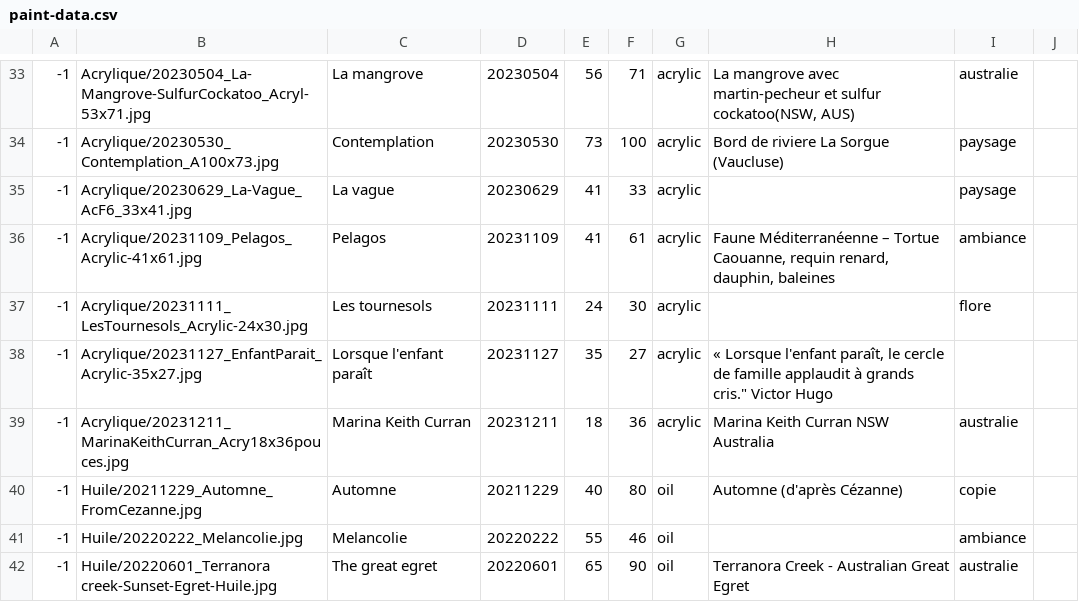
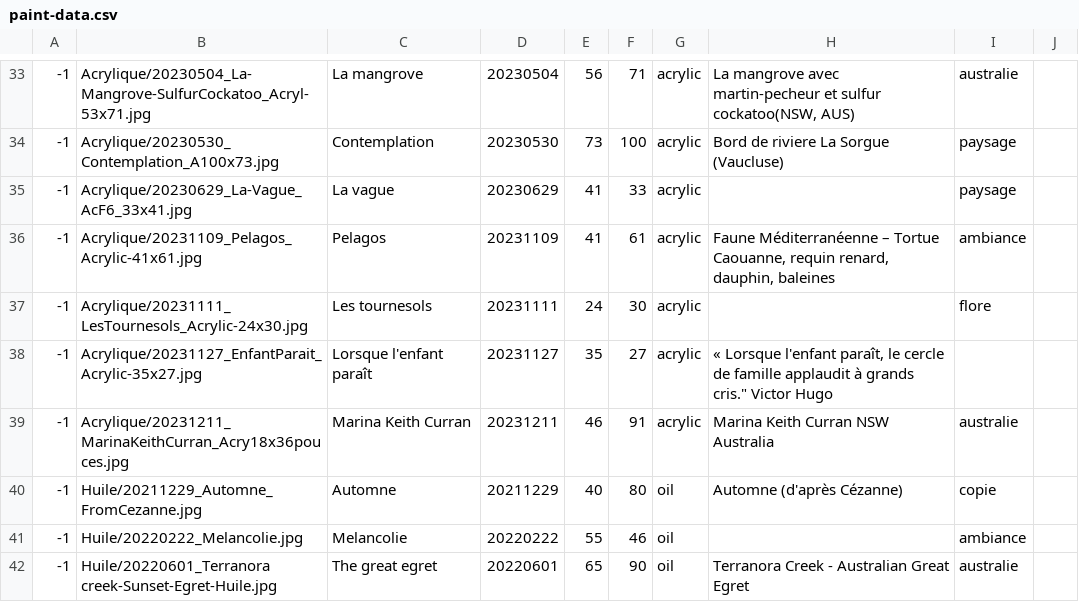
Before and after one commit to MichelEisenmann/gem-gallery, a CSV file: htdocs/public/images/paint-data.csv, drawn as a sheet; only a part is shown, gaps mark what is left out.

Commit message:
fix a size error on Curran marina

```diff
--- a/htdocs/public/images/paint-data.csv
+++ b/htdocs/public/images/paint-data.csv
@@ -38,3 +38,3 @@
 -1;Acrylique/20231127_EnfantParait_Acrylic-35x27.jpg;Lorsque l'enfant paraît;20231127;35;27;acrylic;« Lorsque l'enfant paraît, le cercle de famille applaudit à grands cris." Victor Hugo
--1;Acrylique/20231211_MarinaKeithCurran_Acry18x36pouces.jpg;Marina Keith Curran;20231211;18;36;acrylic;Marina Keith Curran NSW Australia;australie
+-1;Acrylique/20231211_MarinaKeithCurran_Acry18x36pouces.jpg;Marina Keith Curran;20231211;46;91;acrylic;Marina Keith Curran NSW Australia;australie
 -1;Huile/20211229_Automne_FromCezanne.jpg;Automne;20211229;40;80;oil;Automne (d'après Cézanne);copie
```
